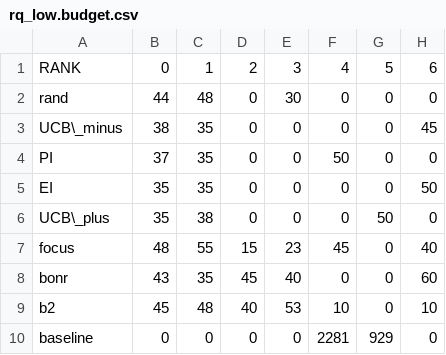
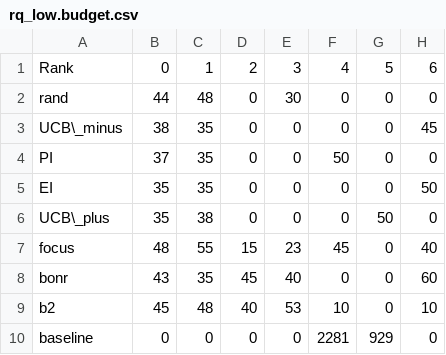
Before and after one commit to ase24-group/ase24-project, a CSV file: results/sk/cat_a_b/dim_split/low/rq_low.budget.csv, drawn as a sheet.

Commit message:
:pencil2: update the header case for low dimension budget summary

```diff
--- a/results/sk/cat_a_b/dim_split/low/rq_low.budget.csv
+++ b/results/sk/cat_a_b/dim_split/low/rq_low.budget.csv
@@ -1,2 +1,2 @@
-RANK,0,1,2,3,4,5,6
+Rank,0,1,2,3,4,5,6
 rand,44,48,0,30,0,0,0
```
